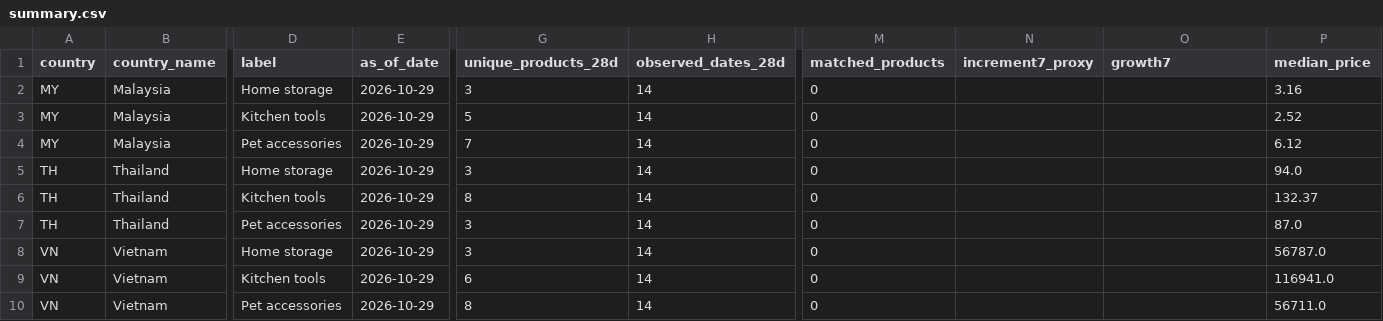
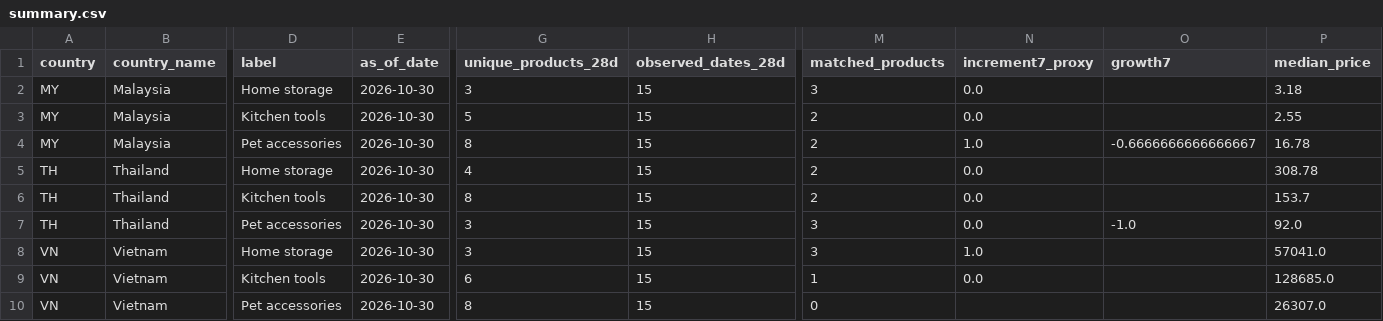
Before and after one commit to xuanbomalay/sea-tiktok-opportunity-radar, a CSV file: data/summary.csv, drawn as a sheet; only a part is shown, gaps mark what is left out; the diff names each change by its address in the sheet, - before the commit and + after, or states it on an @@ line.

```diff
--- a/data/summary.csv
+++ b/data/summary.csv
-E2:E10 (as_of_date): 2026-10-29
+E2:E10 (as_of_date): 2026-10-30
-H2:H10 (observed_dates_28d): 14
+H2:H10 (observed_dates_28d): 15
-M2 (matched_products): 0
+M2 (matched_products): 3
-N2:N3 (increment7_proxy): (empty)
+N2:N3 (increment7_proxy): 0.0
-P2 (median_price): 3.16
+P2 (median_price): 3.18
-M3:M6 (matched_products): 0
+M3:M6 (matched_products): 2
-P3 (median_price): 2.52
+P3 (median_price): 2.55
-G4 (unique_products_28d): 7
+G4 (unique_products_28d): 8
-N4 (increment7_proxy): (empty)
+N4 (increment7_proxy): 1.0
-O4 (growth7): (empty)
+O4 (growth7): -0.6666666666666667
-P4 (median_price): 6.12
+P4 (median_price): 16.78
-G5 (unique_products_28d): 3
+G5 (unique_products_28d): 4
-N5:N7 (increment7_proxy): (empty)
+N5:N7 (increment7_proxy): 0.0
-P5 (median_price): 94.0
+P5 (median_price): 308.78
-P6 (median_price): 132.37
+P6 (median_price): 153.7
-M7:M8 (matched_products): 0
+M7:M8 (matched_products): 3
-O7 (growth7): (empty)
+O7 (growth7): -1.0
-P7 (median_price): 87.0
+P7 (median_price): 92.0
-N8 (increment7_proxy): (empty)
+N8 (increment7_proxy): 1.0
-P8 (median_price): 56787.0
+P8 (median_price): 57041.0
-M9 (matched_products): 0
+M9 (matched_products): 1
-N9 (increment7_proxy): (empty)
+N9 (increment7_proxy): 0.0
-P9 (median_price): 116941.0
+P9 (median_price): 128685.0
-P10 (median_price): 56711.0
+P10 (median_price): 26307.0
```
Also changed, not shown: 5 other files.
